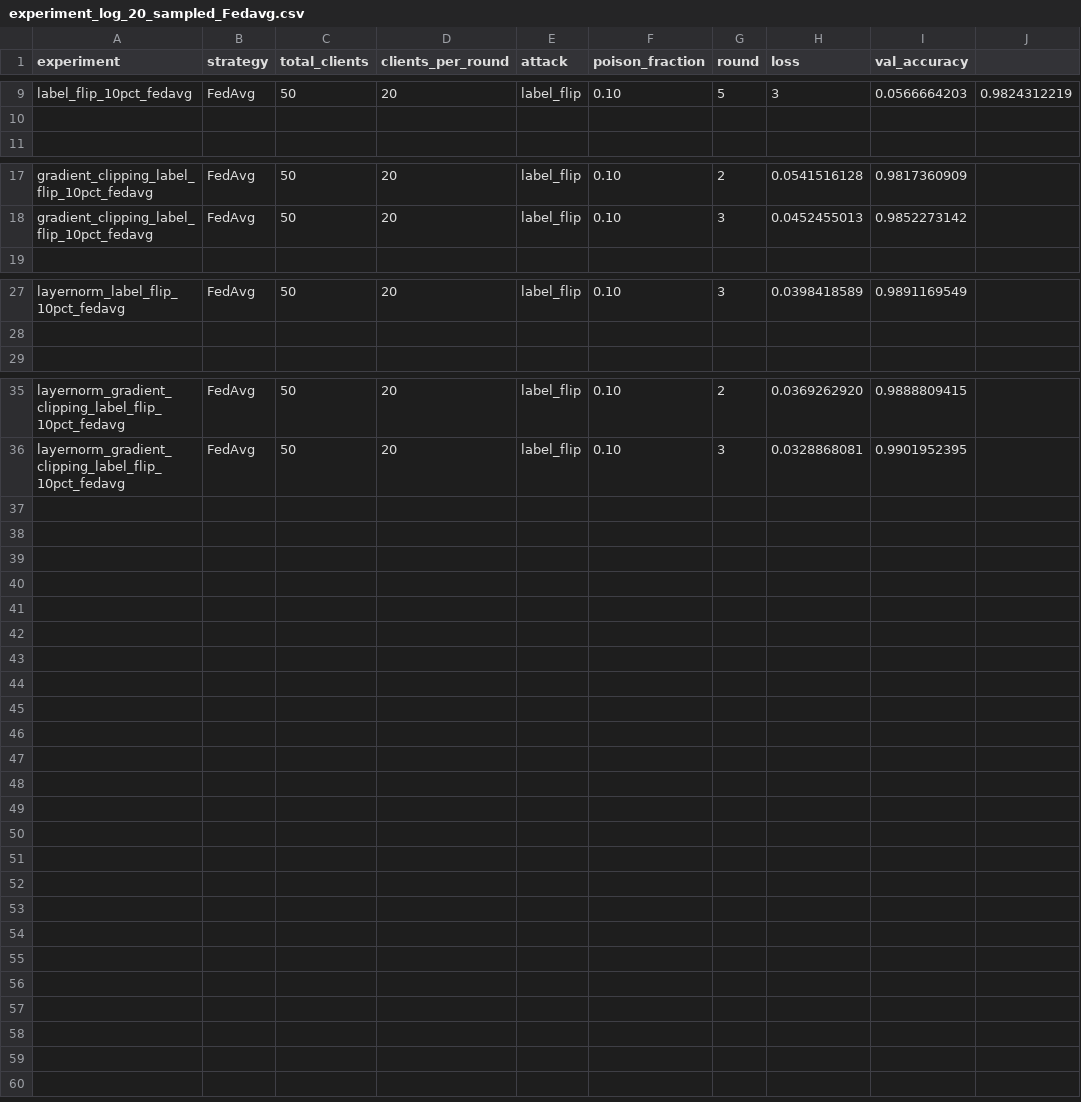
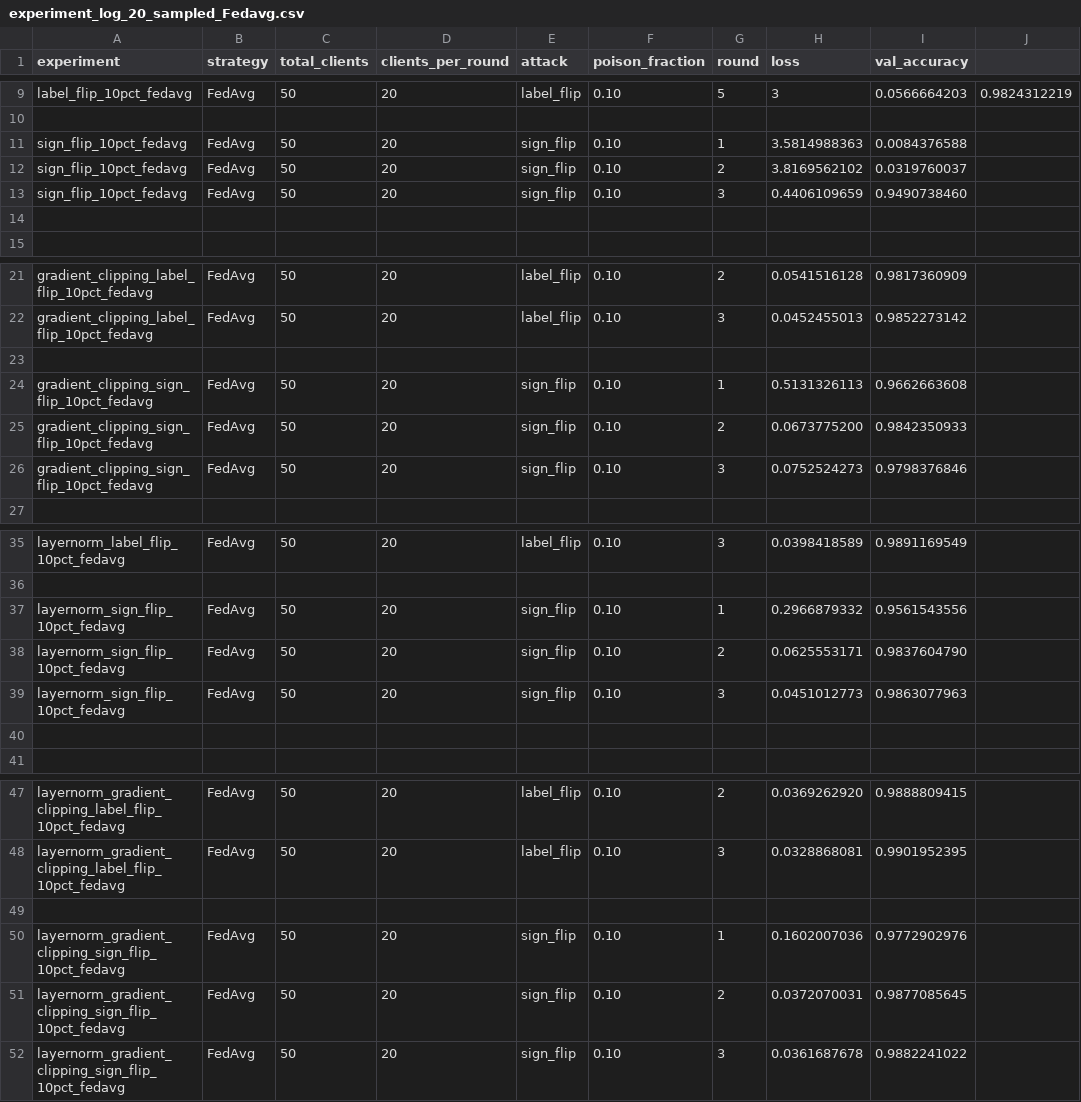
Before and after one commit to aarushjos/FL-IDS-Capstone, a CSV file: results/experiment_log_20_sampled_Fedavg.csv, drawn as a sheet; only a part is shown, gaps mark what is left out; the diff names each change by its address in the sheet, - before the commit and + after, or states it on an @@ line.

Commit message:
sign flip experiments

```diff
--- a/results/experiment_log_20_sampled_Fedavg.csv
+++ b/results/experiment_log_20_sampled_Fedavg.csv
+row 11: sign_flip_10pct_fedavg | FedAvg | 50 | 20 | sign_flip | 0.10 | 1 | 3.5814988363 | 0.0084376588
+row 12: sign_flip_10pct_fedavg | FedAvg | 50 | 20 | sign_flip | 0.10 | 2 | 3.8169562102 | 0.0319760037
+row 13: sign_flip_10pct_fedavg | FedAvg | 50 | 20 | sign_flip | 0.10 | 3 | 0.4406109659 | 0.9490738460
+row 14: (empty)
+row 23: (empty)
+row 24: gradient_clipping_sign_flip_10pct_fedavg | FedAvg | 50 | 20 | sign_flip | 0.10 | 1 | 0.5131326113 | 0.9662663608
+row 25: gradient_clipping_sign_flip_10pct_fedavg | FedAvg | 50 | 20 | sign_flip | 0.10 | 2 | 0.0673775200 | 0.9842350933
+row 26: gradient_clipping_sign_flip_10pct_fedavg | FedAvg | 50 | 20 | sign_flip | 0.10 | 3 | 0.0752524273 | 0.9798376846
+row 37: layernorm_sign_flip_10pct_fedavg | FedAvg | 50 | 20 | sign_flip | 0.10 | 1 | 0.2966879332 | 0.9561543556
+row 38: layernorm_sign_flip_10pct_fedavg | FedAvg | 50 | 20 | sign_flip | 0.10 | 2 | 0.0625553171 | 0.9837604790
+row 39: layernorm_sign_flip_10pct_fedavg | FedAvg | 50 | 20 | sign_flip | 0.10 | 3 | 0.0451012773 | 0.9863077963
+row 40: (empty)
+row 49: (empty)
+row 50: layernorm_gradient_clipping_sign_flip_10pct_fedavg | FedAvg | 50 | 20 | sign_flip | 0.10 | 1 | 0.1602007036 | 0.9772902976
+row 51: layernorm_gradient_clipping_sign_flip_10pct_fedavg | FedAvg | 50 | 20 | sign_flip | 0.10 | 2 | 0.0372070031 | 0.9877085645
+row 52: layernorm_gradient_clipping_sign_flip_10pct_fedavg | FedAvg | 50 | 20 | sign_flip | 0.10 | 3 | 0.0361687678 | 0.9882241022
```
Also changed, not shown: 19 other files.
